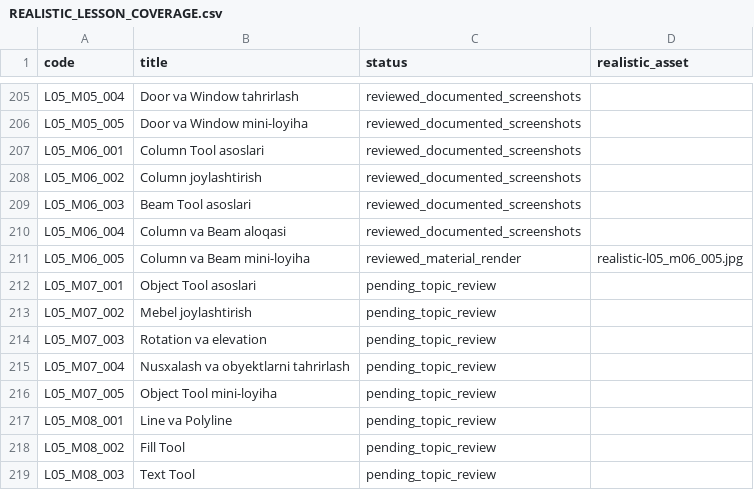
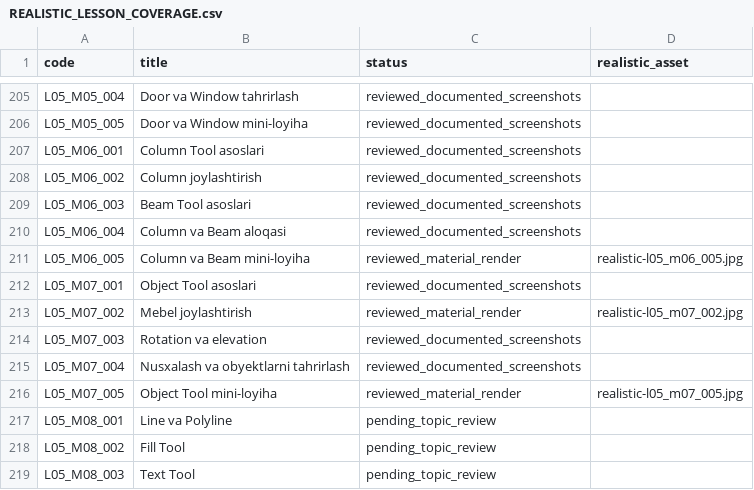
Before and after one commit to muxriddinelbegiyev2222-blip/archiproacademy, a CSV file: docs/REALISTIC_LESSON_COVERAGE.csv, drawn as a sheet; only a part is shown, gaps mark what is left out.

```diff
--- a/docs/REALISTIC_LESSON_COVERAGE.csv
+++ b/docs/REALISTIC_LESSON_COVERAGE.csv
@@ -211,7 +211,7 @@ L05_M06_004,Column va Beam aloqasi,reviewed_documented_screenshots,
 L05_M06_005,Column va Beam mini-loyiha,reviewed_material_render,realistic-l05_m06_005.jpg
-L05_M07_001,Object Tool asoslari,pending_topic_review,
-L05_M07_002,Mebel joylashtirish,pending_topic_review,
-L05_M07_003,Rotation va elevation,pending_topic_review,
-L05_M07_004,Nusxalash va obyektlarni tahrirlash,pending_topic_review,
-L05_M07_005,Object Tool mini-loyiha,pending_topic_review,
+L05_M07_001,Object Tool asoslari,reviewed_documented_screenshots,
+L05_M07_002,Mebel joylashtirish,reviewed_material_render,realistic-l05_m07_002.jpg
+L05_M07_003,Rotation va elevation,reviewed_documented_screenshots,
+L05_M07_004,Nusxalash va obyektlarni tahrirlash,reviewed_documented_screenshots,
+L05_M07_005,Object Tool mini-loyiha,reviewed_material_render,realistic-l05_m07_005.jpg
 L05_M08_001,Line va Polyline,pending_topic_review,
```
Also changed, not shown: docs/SCREENSHOT_LESSON_REVIEW.csv, docs/VISUAL_LESSON_COVERAGE.csv, 13 other files.
